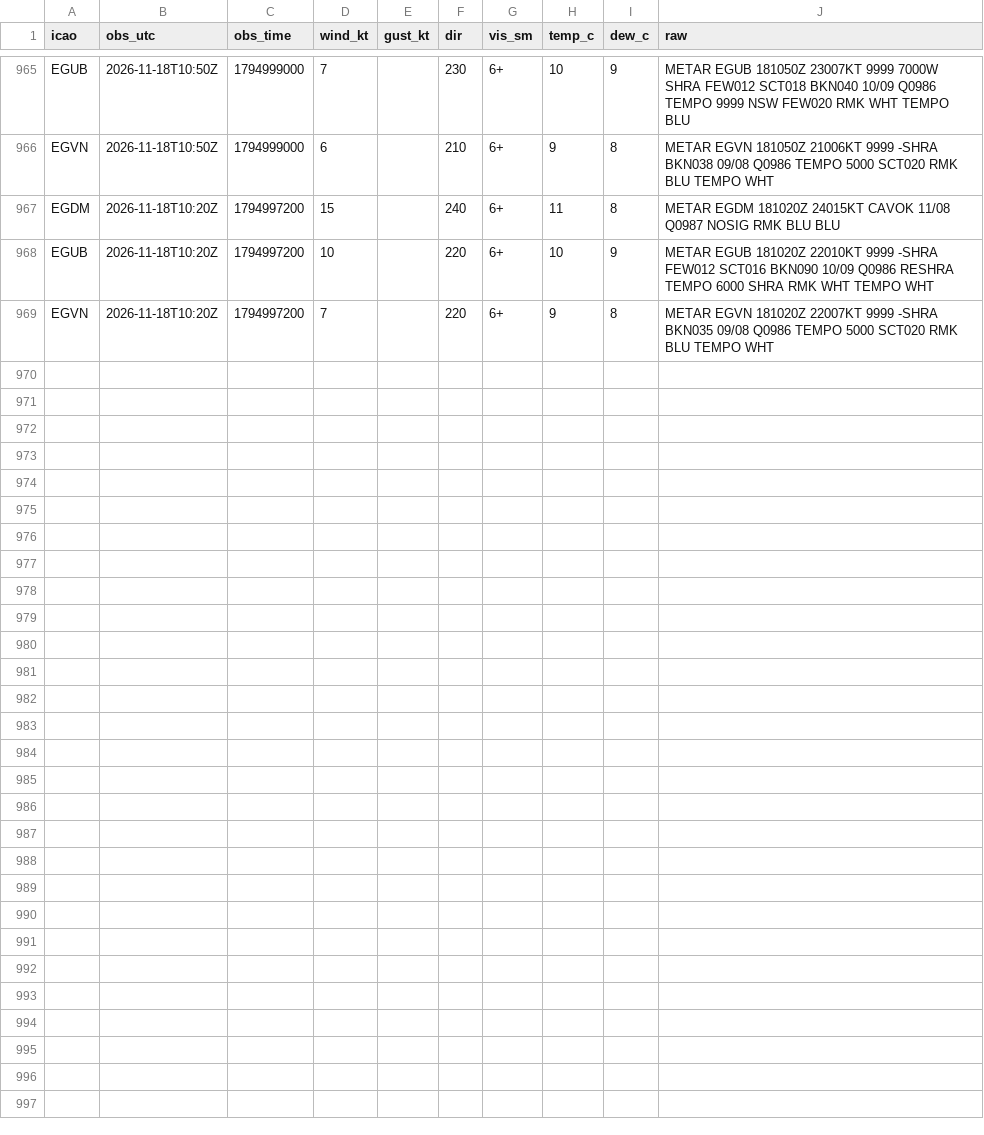
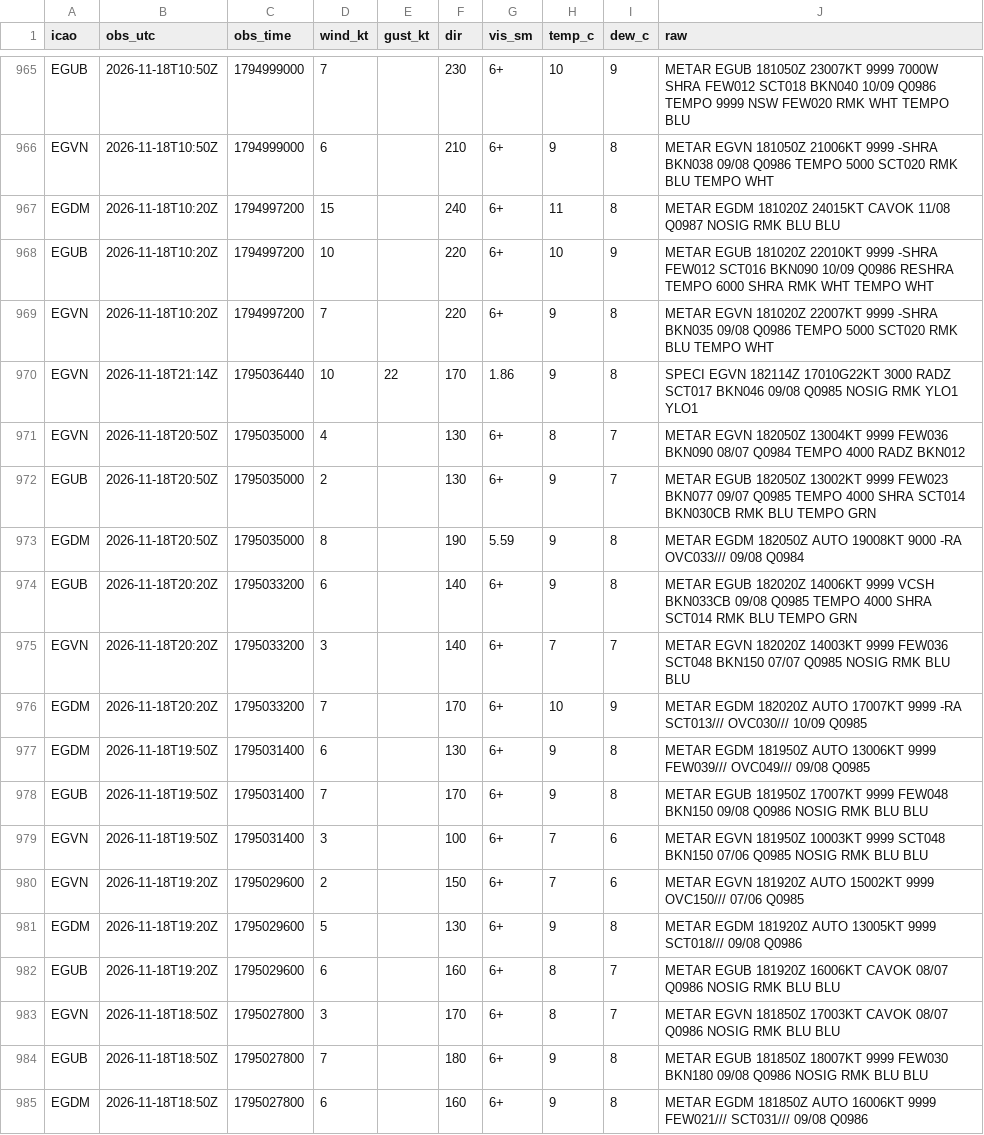
Before and after one commit to Alexissmart1/membury-ppg, a CSV file: observations-2026-11.csv, drawn as a sheet; only a part is shown, gaps mark what is left out.

```diff
--- a/observations-2026-11.csv
+++ b/observations-2026-11.csv
@@ -969 +969,17 @@ EGUB,2026-11-18T10:20Z,1794997200,10,,220,6+,10,9,METAR EGUB 181020Z 22010KT 999
 EGVN,2026-11-18T10:20Z,1794997200,7,,220,6+,9,8,METAR EGVN 181020Z 22007KT 9999 -SHRA BKN035 09/08 Q0986 TEMPO 5000 SCT020 RMK BLU TEMPO WHT
+EGVN,2026-11-18T21:14Z,1795036440,10,22,170,1.86,9,8,SPECI EGVN 182114Z 17010G22KT 3000 RADZ SCT017 BKN046 09/08 Q0985 NOSIG RMK YLO1 YLO1
+EGVN,2026-11-18T20:50Z,1795035000,4,,130,6+,8,7,METAR EGVN 182050Z 13004KT 9999 FEW036 BKN090 08/07 Q0984 TEMPO 4000 RADZ BKN012
+EGUB,2026-11-18T20:50Z,1795035000,2,,130,6+,9,7,METAR EGUB 182050Z 13002KT 9999 FEW023 BKN077 09/07 Q0985 TEMPO 4000 SHRA SCT014 BKN030CB RMK BLU TEMPO GRN
+EGDM,2026-11-18T20:50Z,1795035000,8,,190,5.59,9,8,METAR EGDM 182050Z AUTO 19008KT 9000 -RA OVC033/// 09/08 Q0984
+EGUB,2026-11-18T20:20Z,1795033200,6,,140,6+,9,8,METAR EGUB 182020Z 14006KT 9999 VCSH BKN033CB 09/08 Q0985 TEMPO 4000 SHRA SCT014 RMK BLU TEMPO GRN
+EGVN,2026-11-18T20:20Z,1795033200,3,,140,6+,7,7,METAR EGVN 182020Z 14003KT 9999 FEW036 SCT048 BKN150 07/07 Q0985 NOSIG RMK BLU BLU
+EGDM,2026-11-18T20:20Z,1795033200,7,,170,6+,10,9,METAR EGDM 182020Z AUTO 17007KT 9999 -RA SCT013/// OVC030/// 10/09 Q0985
+EGDM,2026-11-18T19:50Z,1795031400,6,,130,6+,9,8,METAR EGDM 181950Z AUTO 13006KT 9999 FEW039/// OVC049/// 09/08 Q0985
+EGUB,2026-11-18T19:50Z,1795031400,7,,170,6+,9,8,METAR EGUB 181950Z 17007KT 9999 FEW048 BKN150 09/08 Q0986 NOSIG RMK BLU BLU
+EGVN,2026-11-18T19:50Z,1795031400,3,,100,6+,7,6,METAR EGVN 181950Z 10003KT 9999 SCT048 BKN150 07/06 Q0985 NOSIG RMK BLU BLU
+EGVN,2026-11-18T19:20Z,1795029600,2,,150,6+,7,6,METAR EGVN 181920Z AUTO 15002KT 9999 OVC150/// 07/06 Q0985
+EGDM,2026-11-18T19:20Z,1795029600,5,,130,6+,9,8,METAR EGDM 181920Z AUTO 13005KT 9999 SCT018/// 09/08 Q0986
+EGUB,2026-11-18T19:20Z,1795029600,6,,160,6+,8,7,METAR EGUB 181920Z 16006KT CAVOK 08/07 Q0986 NOSIG RMK BLU BLU
+EGVN,2026-11-18T18:50Z,1795027800,3,,170,6+,8,7,METAR EGVN 181850Z 17003KT CAVOK 08/07 Q0986 NOSIG RMK BLU BLU
+EGUB,2026-11-18T18:50Z,1795027800,7,,180,6+,9,8,METAR EGUB 181850Z 18007KT 9999 FEW030 BKN180 09/08 Q0986 NOSIG RMK BLU BLU
+EGDM,2026-11-18T18:50Z,1795027800,6,,160,6+,9,8,METAR EGDM 181850Z AUTO 16006KT 9999 FEW021/// SCT031/// 09/08 Q0986
```
Also changed, not shown: forecasts-2026-11.csv, 1 other file.
